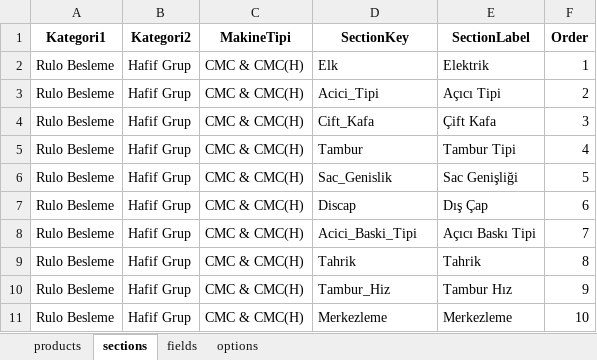
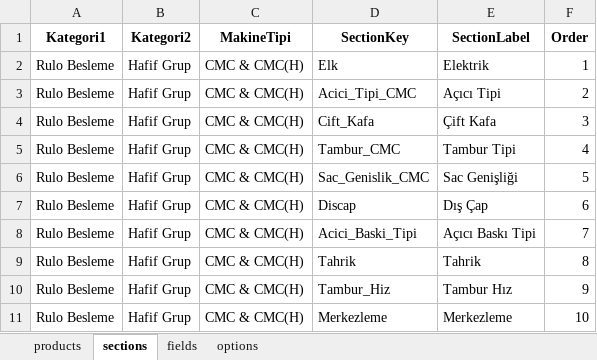
Before and after one commit to hsnylmz1837/uzun_kod_olustur_v14_fix, an Excel workbook: data/schema.xlsx, sheet sections, drawn as a sheet; only a part is shown; values as stored, in another font and other column widths than the file's, no borders; the diff names each change by its address in the sheet, - before the commit and + after, or states it on an @@ line.

```diff
--- a/data/schema.xlsx (sheet sections)
+++ b/data/schema.xlsx (sheet sections)
-D3 (SectionKey): Acici_Tipi
+D3 (SectionKey): Acici_Tipi_CMC
-D5 (SectionKey): Tambur
+D5 (SectionKey): Tambur_CMC
-D6 (SectionKey): Sac_Genislik
+D6 (SectionKey): Sac_Genislik_CMC
```
Also changed, not shown: sheet options, sheet fields.
